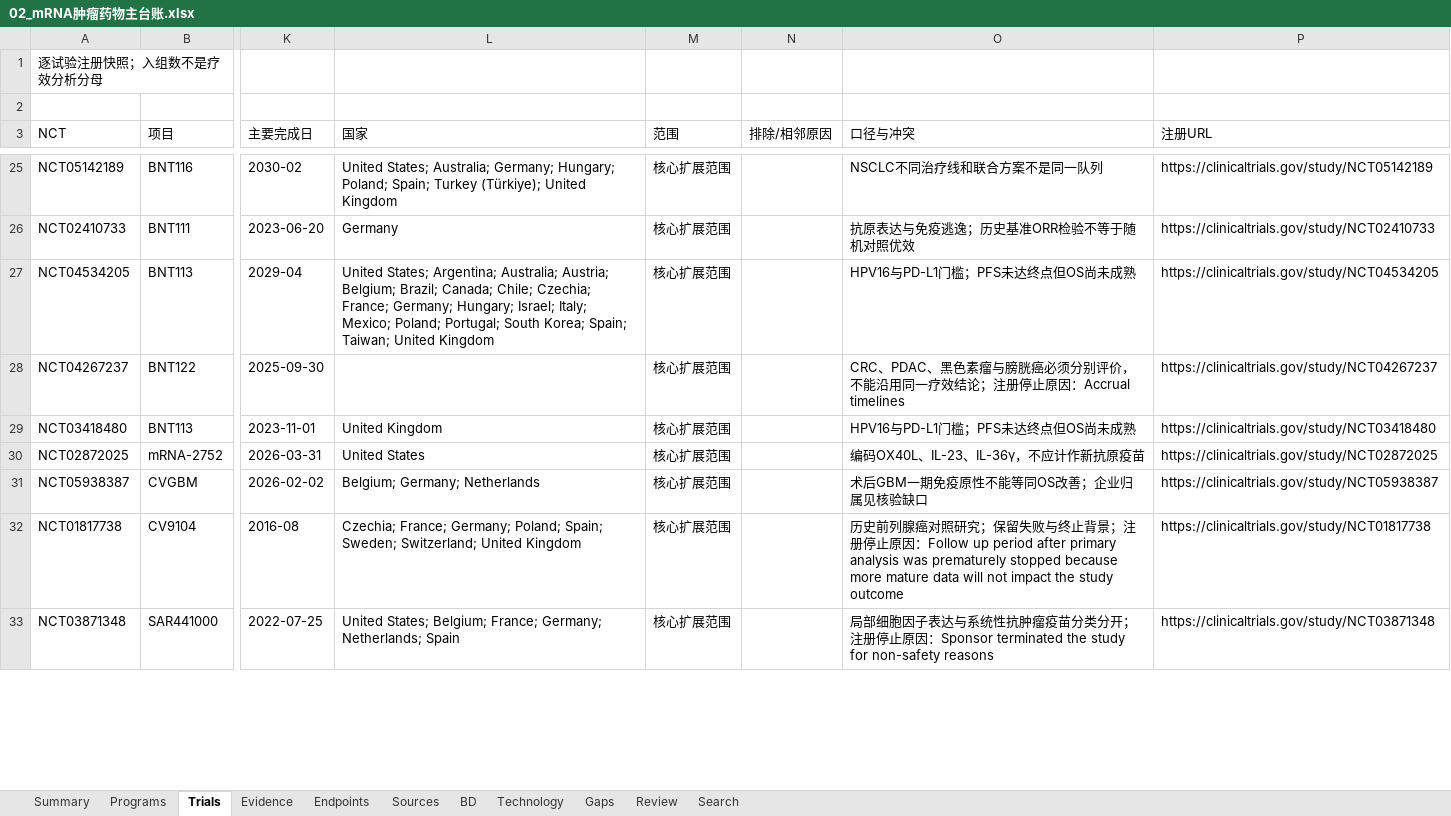
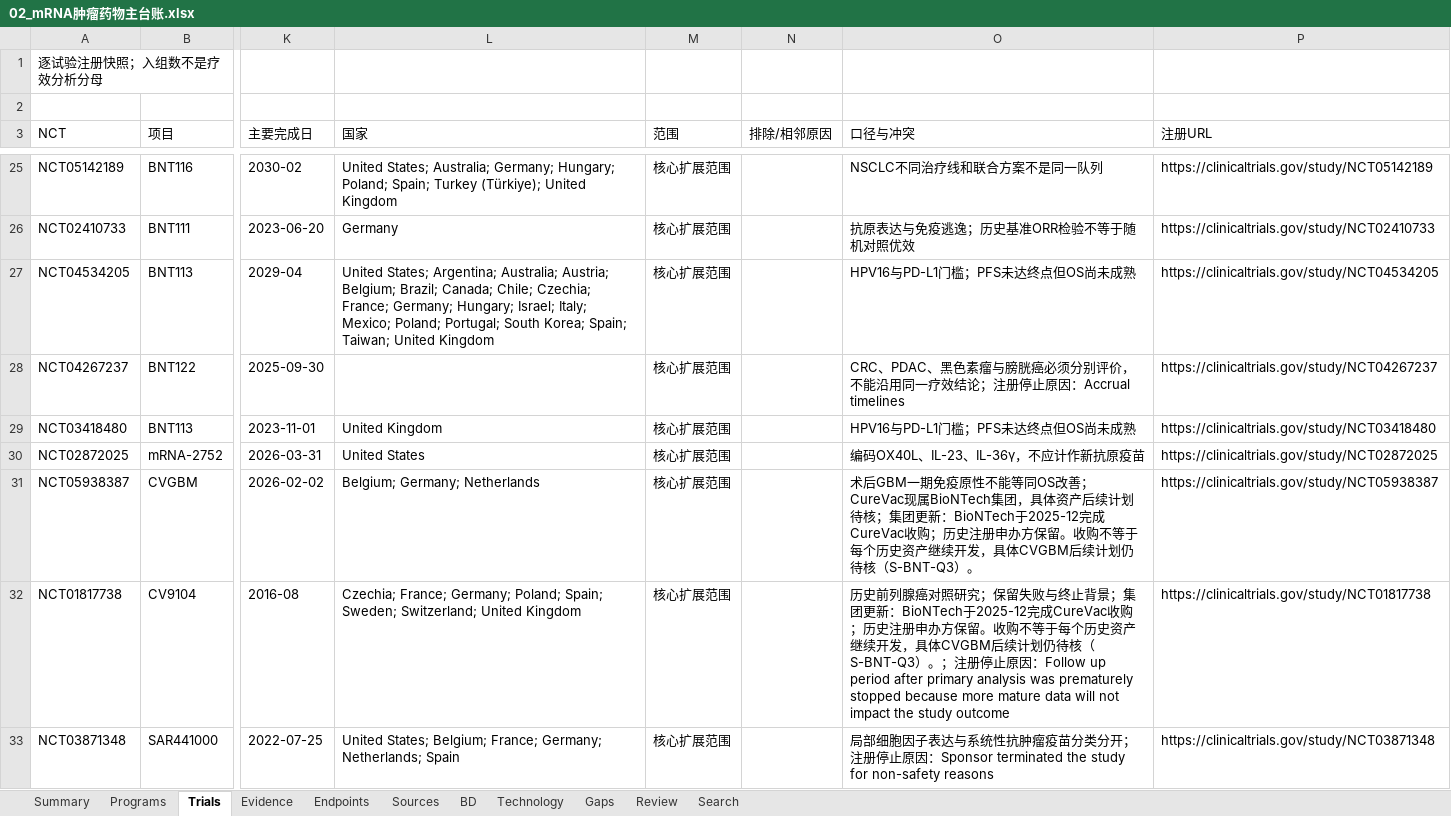
Before and after one commit to jiang0828-cpu/AIvaultview2026, an Excel workbook: backend/media/projects/mrna/02_mRNA肿瘤药物主台账.xlsx, sheet Trials, drawn as a sheet; only a part is shown, gaps mark what is left out; values as stored, in another font and other column widths than the file's, no cell formats; table styles not drawn; the diff covers the shown part only; the diff names each change by its address in the sheet, - before the commit and + after, or states it on an @@ line.

```diff
--- a/backend/media/projects/mrna/02_mRNA肿瘤药物主台账.xlsx (sheet Trials)
+++ b/backend/media/projects/mrna/02_mRNA肿瘤药物主台账.xlsx (sheet Trials)
-O31 (口径与冲突): …OS改善；企业归属见核验缺口
+O31 (口径与冲突): …OS改善；CureVac现属BioNTech集团，具体资产后续计划待核；集团更新：BioNTech于2025-12完成CureVac收购；历史注册申办方保留。收购不等于每个历史资产继续开发，具体CVGBM后续计划仍待核（S-BNT-Q3）。
-O32 (口径与冲突): …景；注册…
+O32 (口径与冲突): …景；集团更新：BioNTech于2025-12完成CureVac收购；历史注册申办方保留。收购不等于每个历史资产继续开发，具体CVGBM后续计划仍待核（S-BNT-Q3）。；注册…
```
Also changed, not shown: 5 edited cells elsewhere in this sheet, sheet Evidence, sheet Review, sheet Programs, sheet Summary, cell formats, 19 other files.
